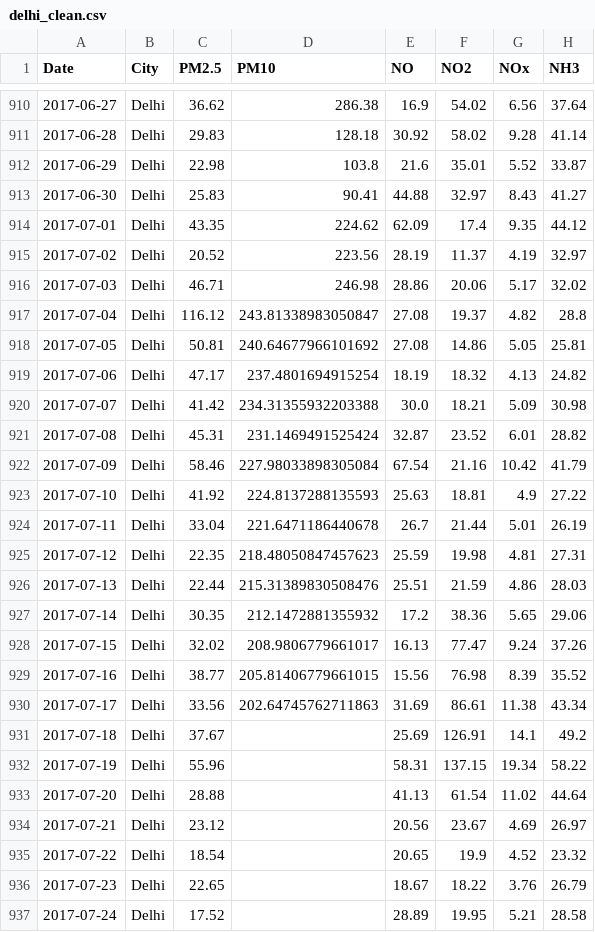
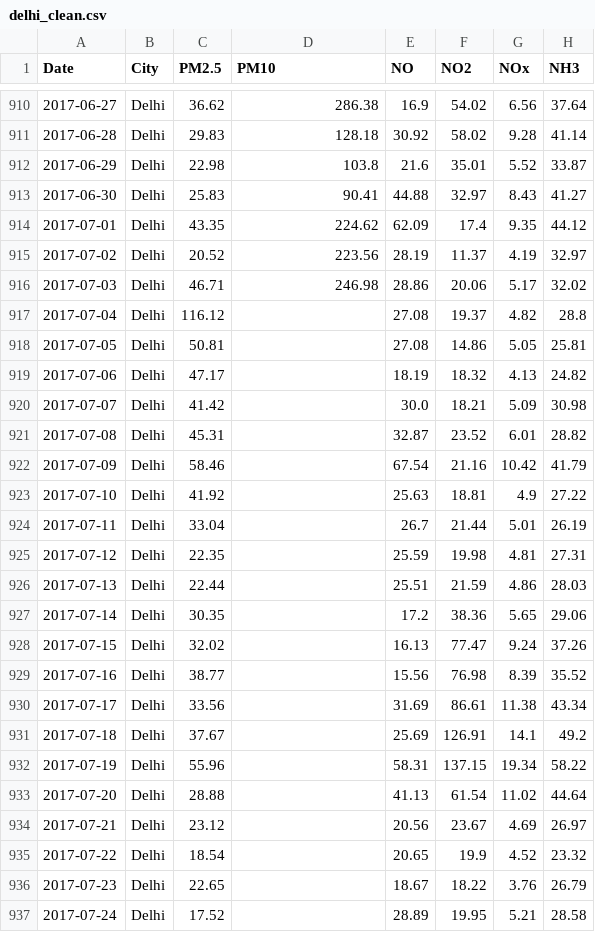
Before and after one commit to MTuan1510/Air-Project, a CSV file: data/processed/delhi_clean.csv, drawn as a sheet; only a part is shown, gaps mark what is left out; the diff covers the shown part only; the diff names each change by its address in the sheet, - before the commit and + after, or states it on an @@ line.

```diff
--- a/data/processed/delhi_clean.csv
+++ b/data/processed/delhi_clean.csv
-D917 (PM10): 243.81338983050847
+D917 (PM10): (empty)
-D918 (PM10): 240.64677966101692
+D918 (PM10): (empty)
-D919 (PM10): 237.4801694915254
+D919 (PM10): (empty)
-D920 (PM10): 234.31355932203388
+D920 (PM10): (empty)
-D921 (PM10): 231.1469491525424
+D921 (PM10): (empty)
-D922 (PM10): 227.98033898305084
+D922 (PM10): (empty)
-D923 (PM10): 224.8137288135593
+D923 (PM10): (empty)
-D924 (PM10): 221.6471186440678
+D924 (PM10): (empty)
-D925 (PM10): 218.48050847457623
+D925 (PM10): (empty)
-D926 (PM10): 215.31389830508476
+D926 (PM10): (empty)
-D927 (PM10): 212.1472881355932
+D927 (PM10): (empty)
-D928 (PM10): 208.9806779661017
+D928 (PM10): (empty)
-D929 (PM10): 205.81406779661015
+D929 (PM10): (empty)
-D930 (PM10): 202.64745762711863
+D930 (PM10): (empty)
```
Also changed, not shown: 111 edited cells elsewhere in this file, data/processed/amritsar_clean.csv, data/processed/bengaluru_clean.csv, 16 other files.
